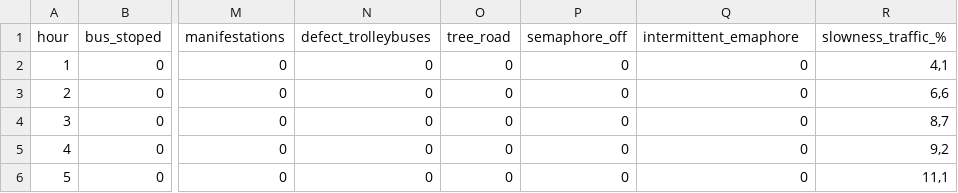
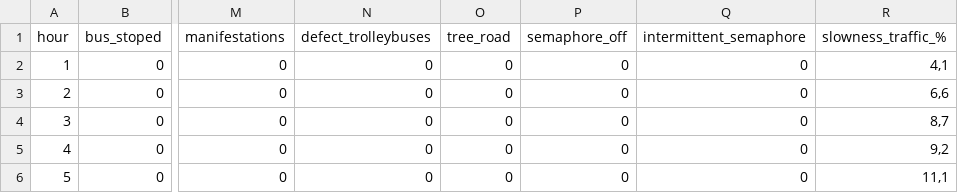
Before and after one commit to mariacarolk/data-vectorization, a CSV file: traffic.csv, drawn as a sheet; only a part is shown, gaps mark what is left out; the diff names each change by its address in the sheet, - before the commit and + after, or states it on an @@ line.

```diff
--- a/traffic.csv
+++ b/traffic.csv
-Q1: intermittent_emaphore
+Q1: intermittent_semaphore
```
Also changed, not shown: 1 other file.
